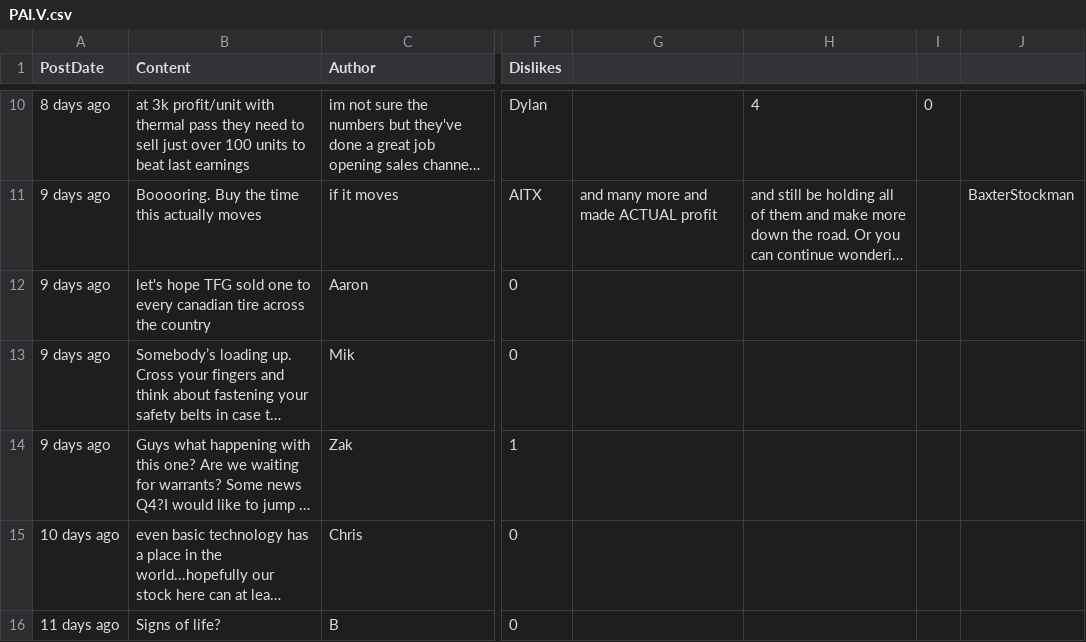
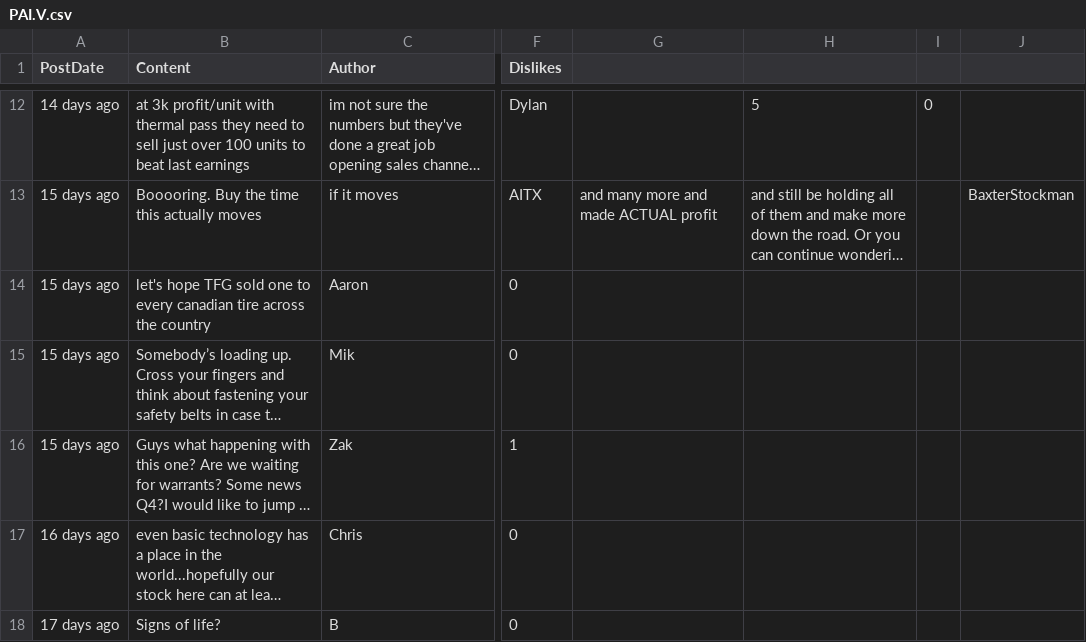
Before and after one commit to dli-invest/conscrap, a CSV file: data/PAI.V.csv, drawn as a sheet; only a part is shown, gaps mark what is left out; long unchanged cells end in …; addresses are those after the commit; the diff covers the shown part only; the diff names each change by its address in the sheet, - before the commit and + after, or states it on an @@ line.

```diff
--- a/data/PAI.V.csv
+++ b/data/PAI.V.csv
-A12 (PostDate): 8 days ago
+A12 (PostDate): 14 days ago
-H12: 4
+H12: 5
-A13:A16 (PostDate): 9 days ago
+A13:A16 (PostDate): 15 days ago
-A17 (PostDate): 10 days ago
+A17 (PostDate): 16 days ago
-A18 (PostDate): 11 days ago
+A18 (PostDate): 17 days ago
```
Also changed, not shown: 4 added rows, 3 removed rows and 93 edited cells elsewhere in this file, data/CMC.CN.csv, data/PKK.CN.csv, 2 other files.
